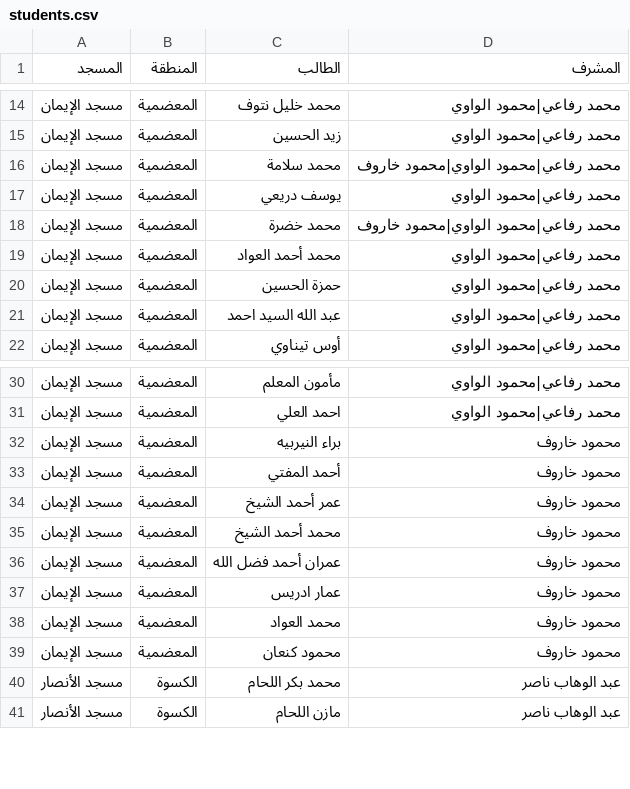
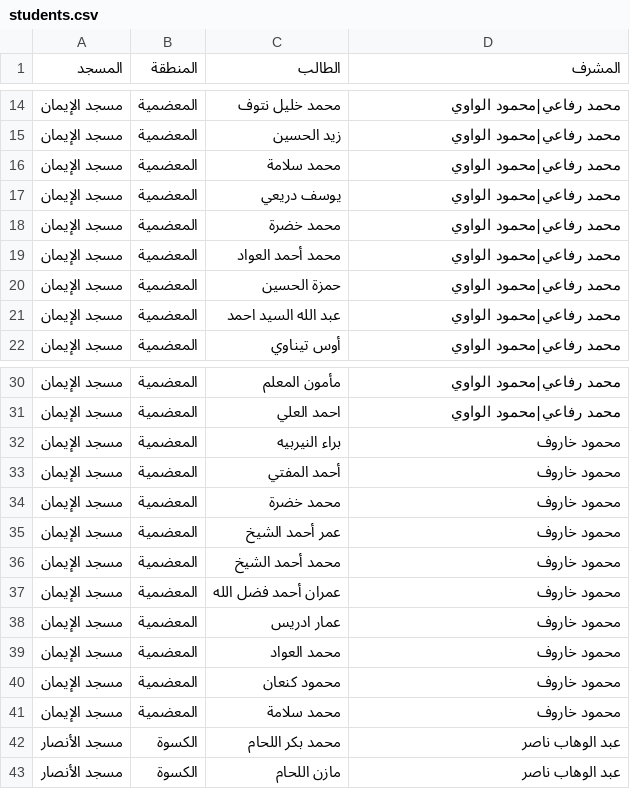
Before and after one commit to mahmoud200211/-, a CSV file: data/students.csv, drawn as a sheet; only a part is shown, gaps mark what is left out.

```diff
--- a/data/students.csv
+++ b/data/students.csv
@@ -15,5 +15,5 @@
 مسجد الإيمان,المعضمية,زيد الحسين,محمد رفاعي|محمود الواوي
-مسجد الإيمان,المعضمية,محمد سلامة,محمد رفاعي|محمود الواوي|محمود خاروف
+مسجد الإيمان,المعضمية,محمد سلامة,محمد رفاعي|محمود الواوي
 مسجد الإيمان,المعضمية,يوسف دريعي,محمد رفاعي|محمود الواوي
-مسجد الإيمان,المعضمية,محمد خضرة,محمد رفاعي|محمود الواوي|محمود خاروف
+مسجد الإيمان,المعضمية,محمد خضرة,محمد رفاعي|محمود الواوي
 مسجد الإيمان,المعضمية,محمد أحمد العواد,محمد رفاعي|محمود الواوي
@@ -33,2 +33,3 @@
 مسجد الإيمان,المعضمية,أحمد المفتي,محمود خاروف
+مسجد الإيمان,المعضمية,محمد خضرة,محمود خاروف
 مسجد الإيمان,المعضمية,عمر أحمد الشيخ,محمود خاروف
@@ -39,2 +40,3 @@
 مسجد الإيمان,المعضمية,محمود كنعان,محمود خاروف
+مسجد الإيمان,المعضمية,محمد سلامة,محمود خاروف
 مسجد الأنصار,الكسوة,محمد بكر اللحام,عبد الوهاب ناصر
```
Also changed, not shown: 2 other files.
